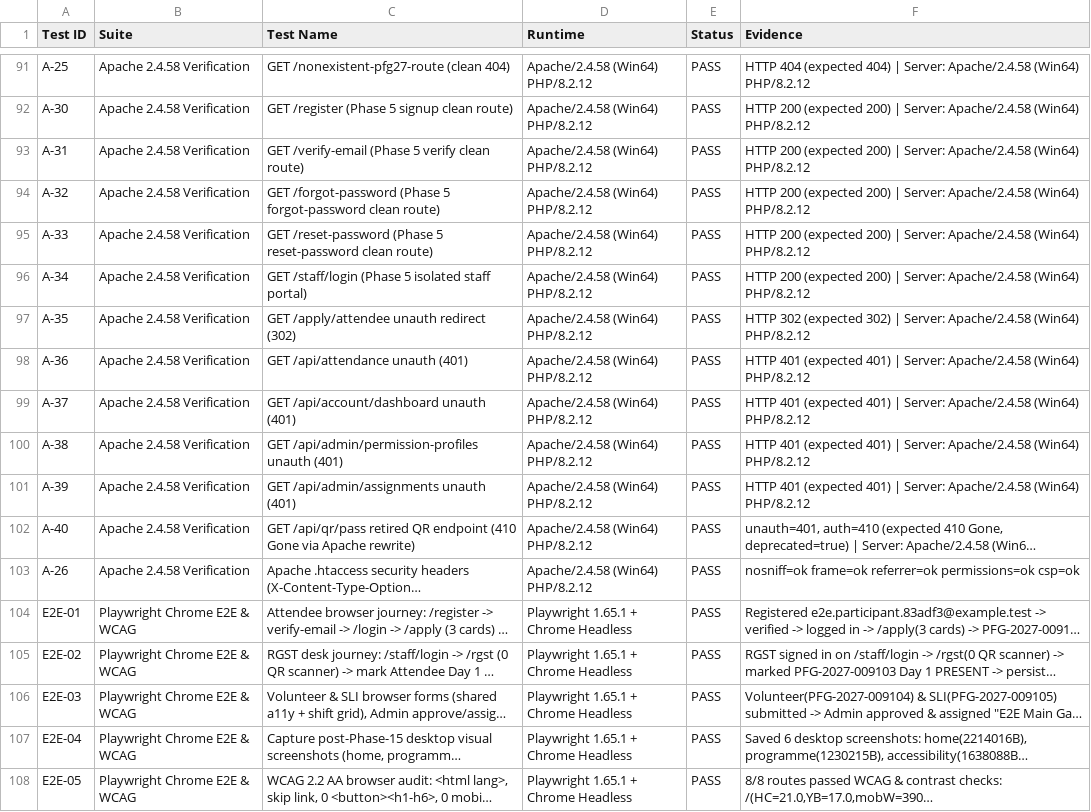
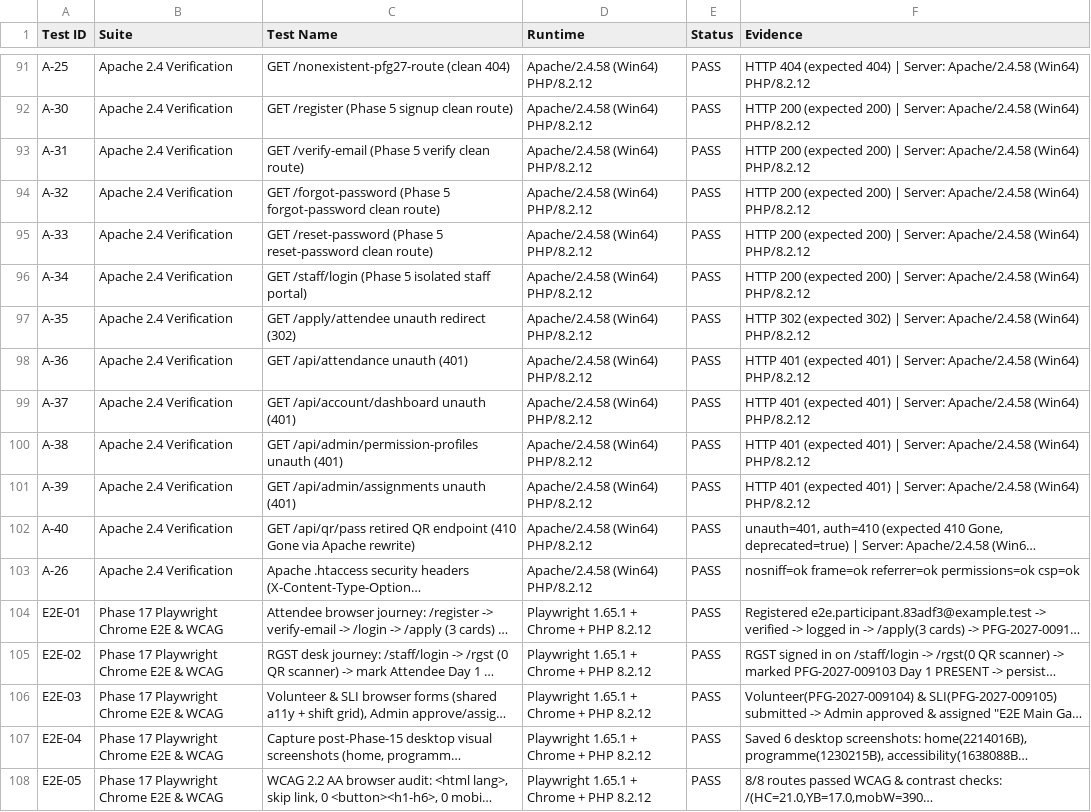
Before and after one commit to gurarpitzz/purplefestivalgujarat, a CSV file: project-docs/REGRESSION_TEST_RESULTS.csv, drawn as a sheet; only a part is shown, gaps mark what is left out; long unchanged cells end in …; the diff covers the shown part only; the diff names each change by its address in the sheet, - before the commit and + after, or states it on an @@ line.

```diff
--- a/project-docs/REGRESSION_TEST_RESULTS.csv
+++ b/project-docs/REGRESSION_TEST_RESULTS.csv
-B91:B103 (Suite): Apache 2.4.58 Verification
+B91:B103 (Suite): Apache 2.4 Verification
-B104:B108 (Suite): Playwright Chrome E2E & WCAG
+B104:B108 (Suite): Phase 17 Playwright Chrome E2E & WCAG
-D104:D108 (Runtime): Playwright 1.65.1 + Chrome Headless
+D104:D108 (Runtime): Playwright 1.65.1 + Chrome + PHP 8.2.12
```
Also changed, not shown: 27 edited cells elsewhere in this file, project-docs/REQUIREMENTS_TRACEABILITY_MATRIX.csv, project-docs/SECURITY_REMEDIATION_TRACKER.csv, 4 other files.
